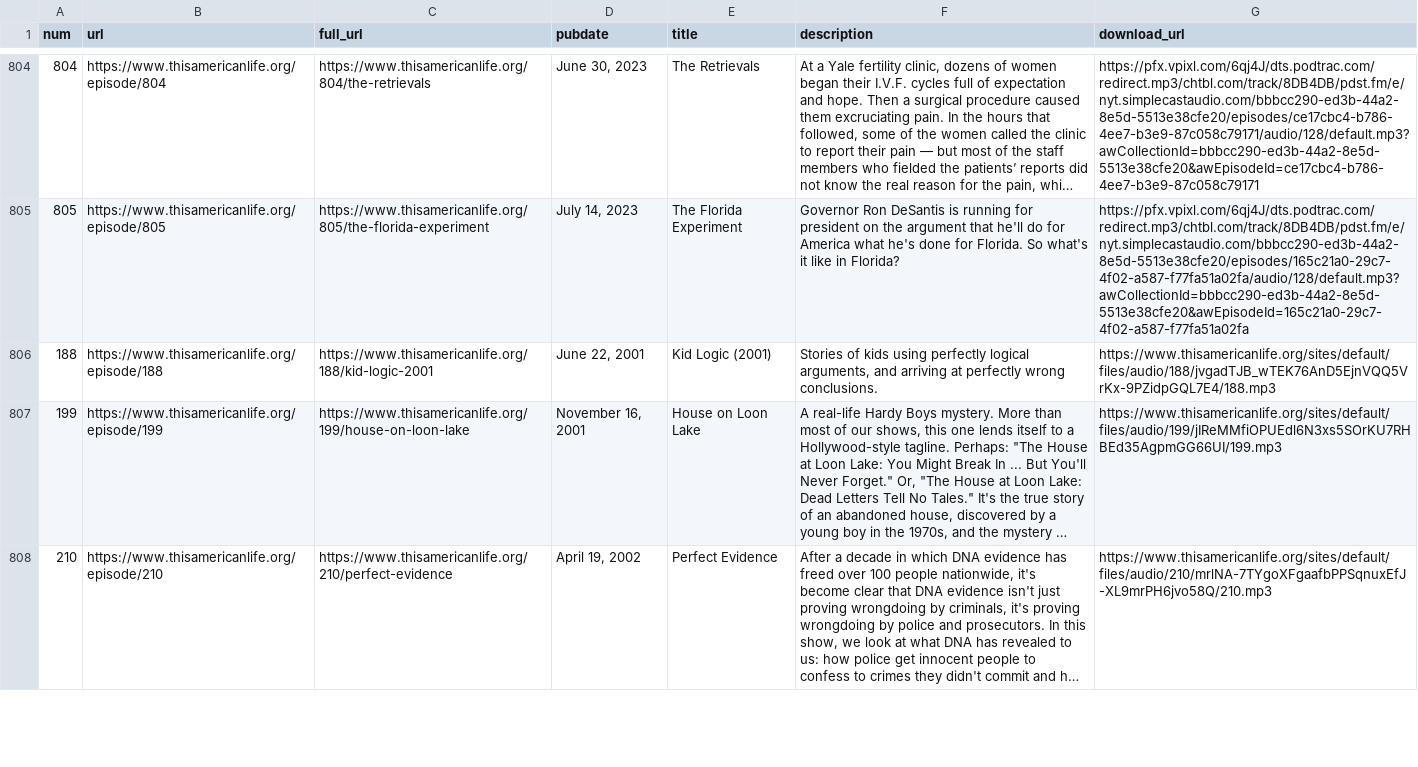
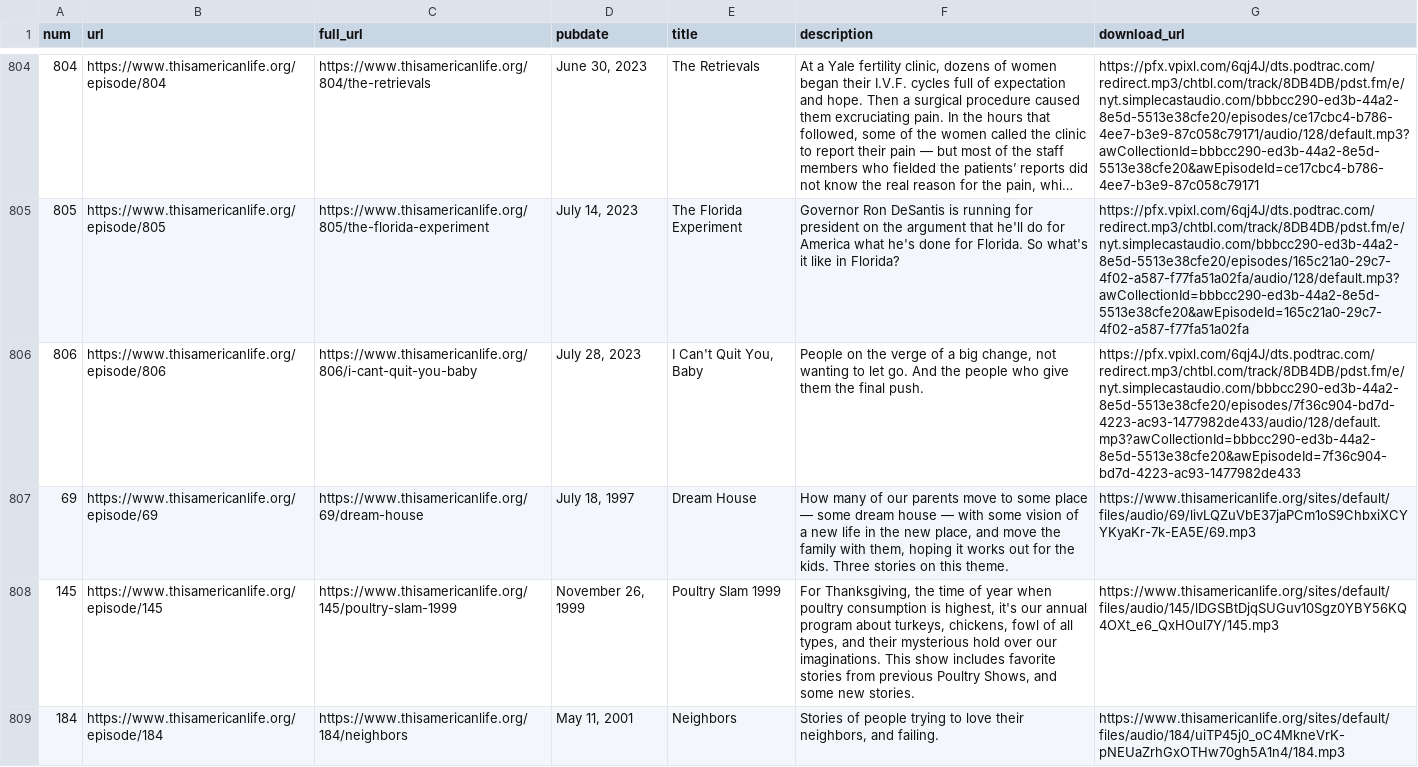
Before and after one commit to dcadata/this-american-life-archive, a CSV file: data/raw.csv, drawn as a sheet; only a part is shown, gaps mark what is left out; the shorter side is filled out with more unchanged rows; long unchanged cells end in …; the diff covers the shown part only; the diff names each change by its address in the sheet, - before the commit and + after, or states it on an @@ line.

```diff
--- a/data/raw.csv
+++ b/data/raw.csv
+row 806: 806 | https://www.thisamericanlife.org/episode/806 | https://www.thisamericanlife.org/806/i-cant-quit-you-baby | July 28, 2023 | I Can't Quit You, Baby | People on the verge of a big change, not wanting to let go. And the people who give them the final push. | https://pfx.vpixl.com/6qj4J/dts.podtrac.com/redirect.mp3/chtbl.com/track/8DB4DB/pdst.fm/e/nyt.simplecastaudio.com/bbbcc290-ed3b-44a2-8e5d-5513e38cfe20/episodes/7f36c904-bd7d-4223-ac93-1477982de433/audio/128/default.mp3?awCollectionId=bbbcc290-ed3b-44a2-8e5d-5513e38cfe20&awEpisodeId=7f36c904-bd7d-4223-ac93-1477982de433
+row 807: 69 | https://www.thisamericanlife.org/episode/69 | https://www.thisamericanlife.org/69/dream-house | July 18, 1997 | Dream House | How many of our parents move to some place — some dream house — with some vision of a new life in the new place, and move the family with them, hoping it works out for the kids. Three stories on this theme. | https://www.thisamericanlife.org/sites/default/files/audio/69/livLQZuVbE37jaPCm1oS9ChbxiXCYYKyaKr-7k-EA5E/69.mp3
+row 808: 145 | https://www.thisamericanlife.org/episode/145 | https://www.thisamericanlife.org/145/poultry-slam-1999 | November 26, 1999 | Poultry Slam 1999 | For Thanksgiving, the time of year when poultry consumption is highest, it's our annual program about turkeys, chickens, fowl of all types, and their mysterious hold over our imaginations. This show includes favorite stories from previous Poultry Shows, and some new stories. | https://www.thisamericanlife.org/sites/default/files/audio/145/lDGSBtDjqSUGuv10Sgz0YBY56KQ4OXt_e6_QxHOul7Y/145.mp3
+row 809: 184 | https://www.thisamericanlife.org/episode/184 | https://www.thisamericanlife.org/184/neighbors | May 11, 2001 | Neighbors | Stories of people trying to love their neighbors, and failing. | https://www.thisamericanlife.org/sites/default/files/audio/184/uiTP45j0_oC4MkneVrK-pNEUaZrhGxOTHw70gh5A1n4/184.mp3
```
Also changed, not shown: 4 added rows and 7 edited cells elsewhere in this file, data/transformed.csv, 1 other file.
